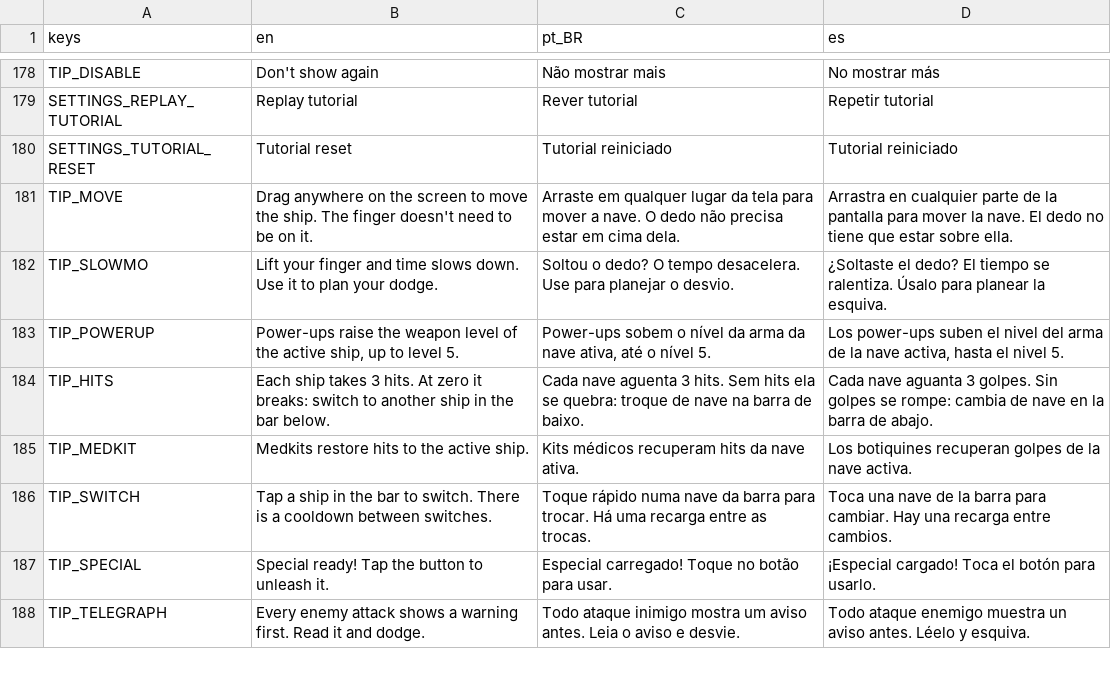
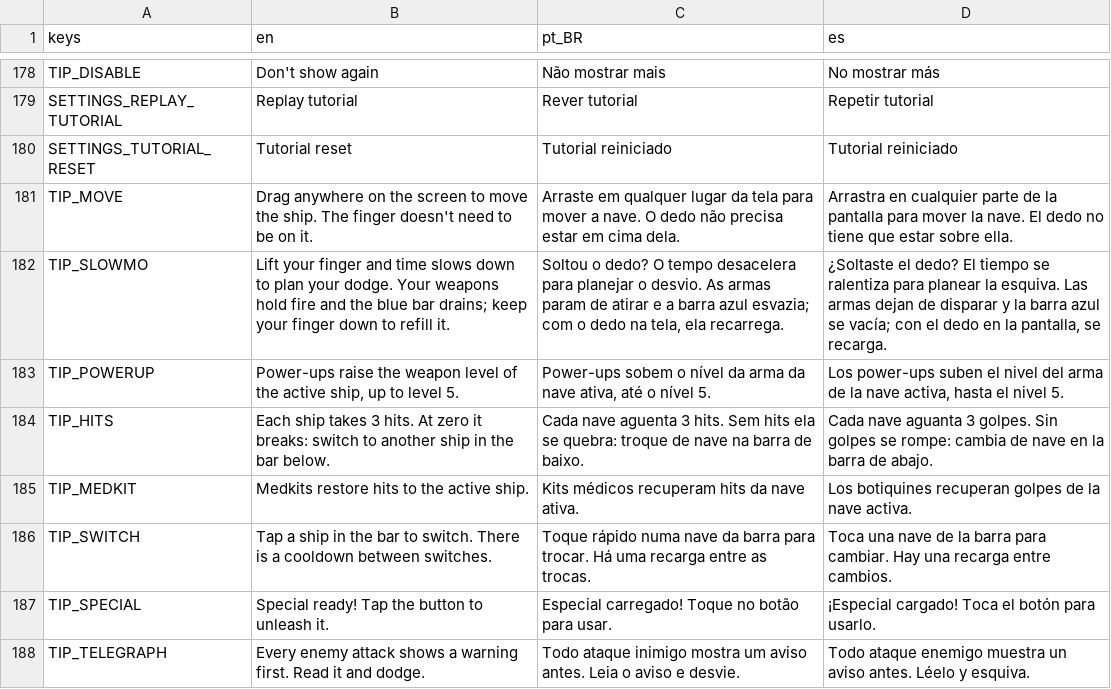
Before and after one commit to GDPonsoni/Nucleon-Squad-3D, a CSV file: data/i18n/strings.csv, drawn as a sheet; only a part is shown, gaps mark what is left out.

```diff
--- a/data/i18n/strings.csv
+++ b/data/i18n/strings.csv
@@ -181,3 +181,3 @@ SETTINGS_TUTORIAL_RESET,Tutorial reset,Tutorial reiniciado,Tutorial reiniciado
 TIP_MOVE,Drag anywhere on the screen to move the ship. The finger doesn't need to be on it.,Arraste em qualquer lugar da tela para mover a nave. O dedo não precisa estar em cima dela.,Arrastra en cualquier parte de la pantalla para mover la nave. El dedo no tiene que estar sobre ella.
-TIP_SLOWMO,Lift your finger and time slows down. Use it to plan your dodge.,Soltou o dedo? O tempo desacelera. Use para planejar o desvio.,¿Soltaste el dedo? El tiempo se ralentiza. Úsalo para planear la esquiva.
+TIP_SLOWMO,"Lift your finger and time slows down to plan your dodge. Your weapons hold fire and the blue bar drains; keep your finger down to refill it.","Soltou o dedo? O tempo desacelera para planejar o desvio. As armas param de atirar e a barra azul esvazia; com o dedo na tela, ela recarrega.","¿Soltaste el dedo? El tiempo se ralentiza para planear la esquiva. Las armas dejan de disparar y la barra azul se vacía; con el dedo en la pantalla, se recarga."
 TIP_POWERUP,"Power-ups raise the weapon level of the active ship, up to level 5.","Power-ups sobem o nível da arma da nave ativa, até o nível 5.","Los power-ups suben el nivel del arma de la nave activa, hasta el nivel 5."
```
Also changed, not shown: 15 other files.
